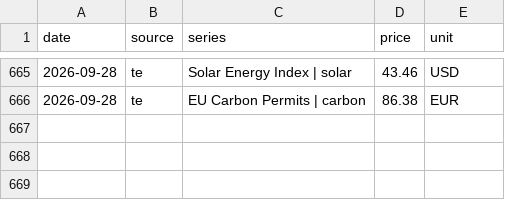
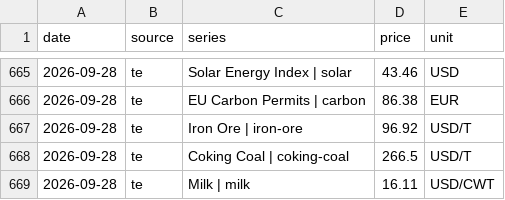
Before and after one commit to dhruvan246/stocks-dashboard, a CSV file: docs/ideas/india_spot_history.csv, drawn as a sheet; only a part is shown, gaps mark what is left out.

```diff
--- a/docs/ideas/india_spot_history.csv
+++ b/docs/ideas/india_spot_history.csv
@@ -666 +666,4 @@ date,source,series,price,unit
 2026-09-28,te,EU Carbon Permits | carbon,86.38,EUR
+2026-09-28,te,Iron Ore | iron-ore,96.92,USD/T
+2026-09-28,te,Coking Coal | coking-coal,266.5,USD/T
+2026-09-28,te,Milk | milk,16.11,USD/CWT
```
Also changed, not shown: docs/ideas/spot_history.csv, 13 other files.
